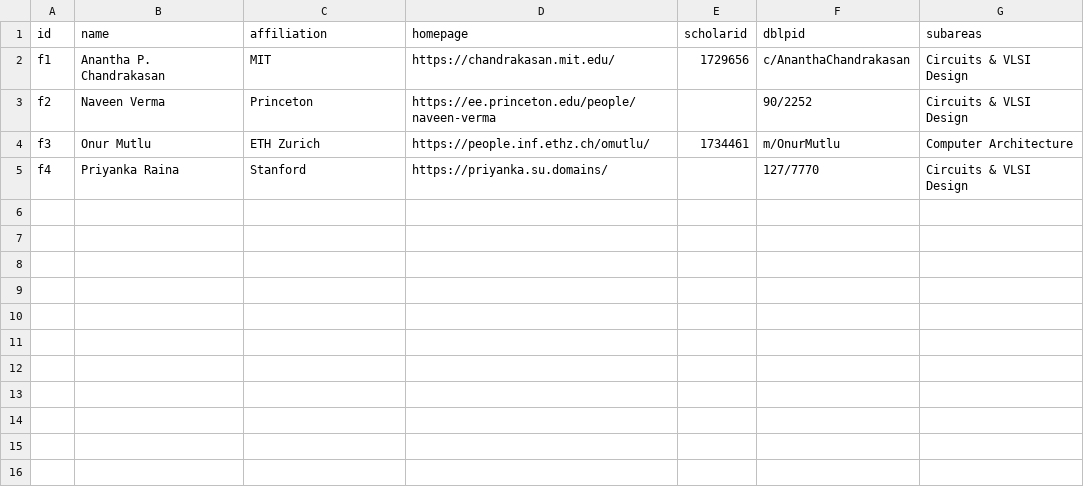
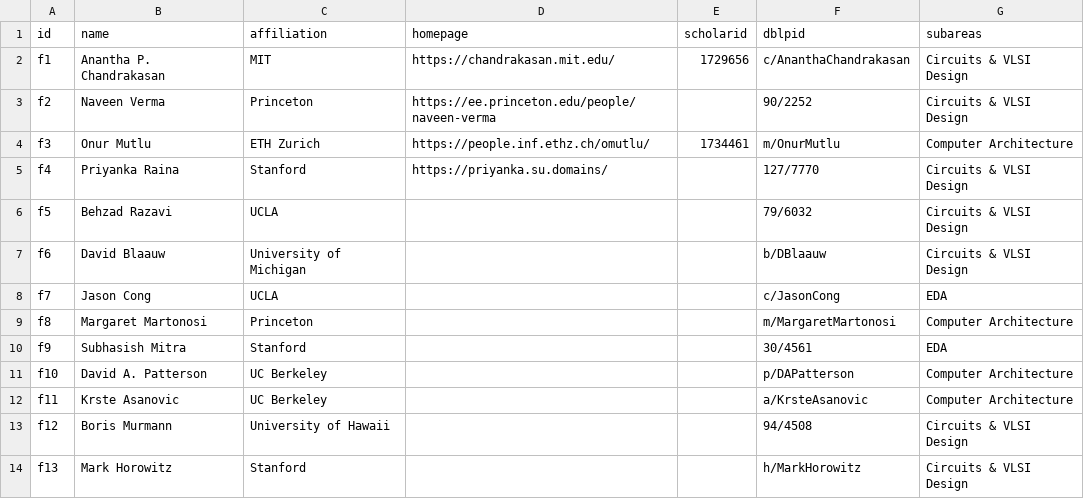
Before and after one commit to i-hate-apple/VLSI-Ranking, a CSV file: data/faculty.csv, drawn as a sheet; the diff names each change by its address in the sheet, - before the commit and + after, or states it on an @@ line.

Commit message:
Populate VLSI domain venues and initial faculty seed list

```diff
--- a/data/faculty.csv
+++ b/data/faculty.csv
+row 6: f5 | Behzad Razavi | UCLA |  |  | 79/6032 | Circuits & VLSI Design
+row 7: f6 | David Blaauw | University of Michigan |  |  | b/DBlaauw | Circuits & VLSI Design
+row 8: f7 | Jason Cong | UCLA |  |  | c/JasonCong | EDA
+row 9: f8 | Margaret Martonosi | Princeton |  |  | m/MargaretMartonosi | Computer Architecture
+row 10: f9 | Subhasish Mitra | Stanford |  |  | 30/4561 | EDA
+row 11: f10 | David A. Patterson | UC Berkeley |  |  | p/DAPatterson | Computer Architecture
+row 12: f11 | Krste Asanovic | UC Berkeley |  |  | a/KrsteAsanovic | Computer Architecture
+row 13: f12 | Boris Murmann | University of Hawaii |  |  | 94/4508 | Circuits & VLSI Design
+row 14: f13 | Mark Horowitz | Stanford |  |  | h/MarkHorowitz | Circuits & VLSI Design
```
Also changed, not shown: 3 other files.
